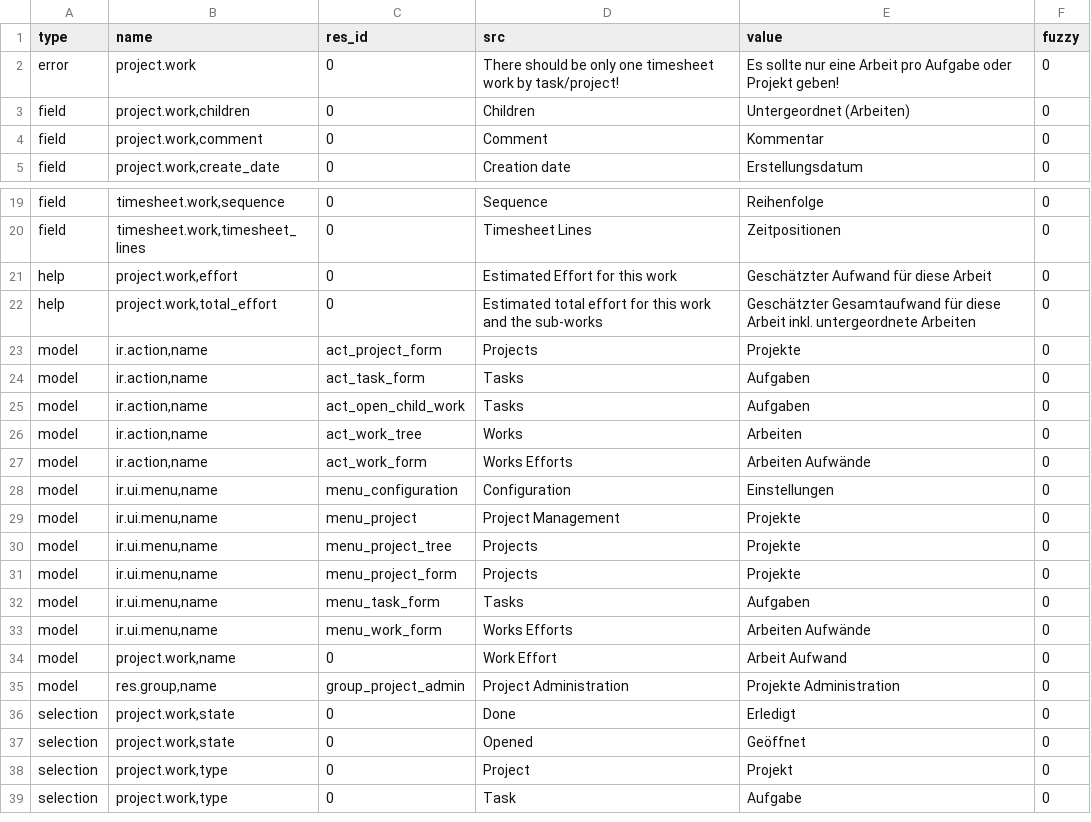
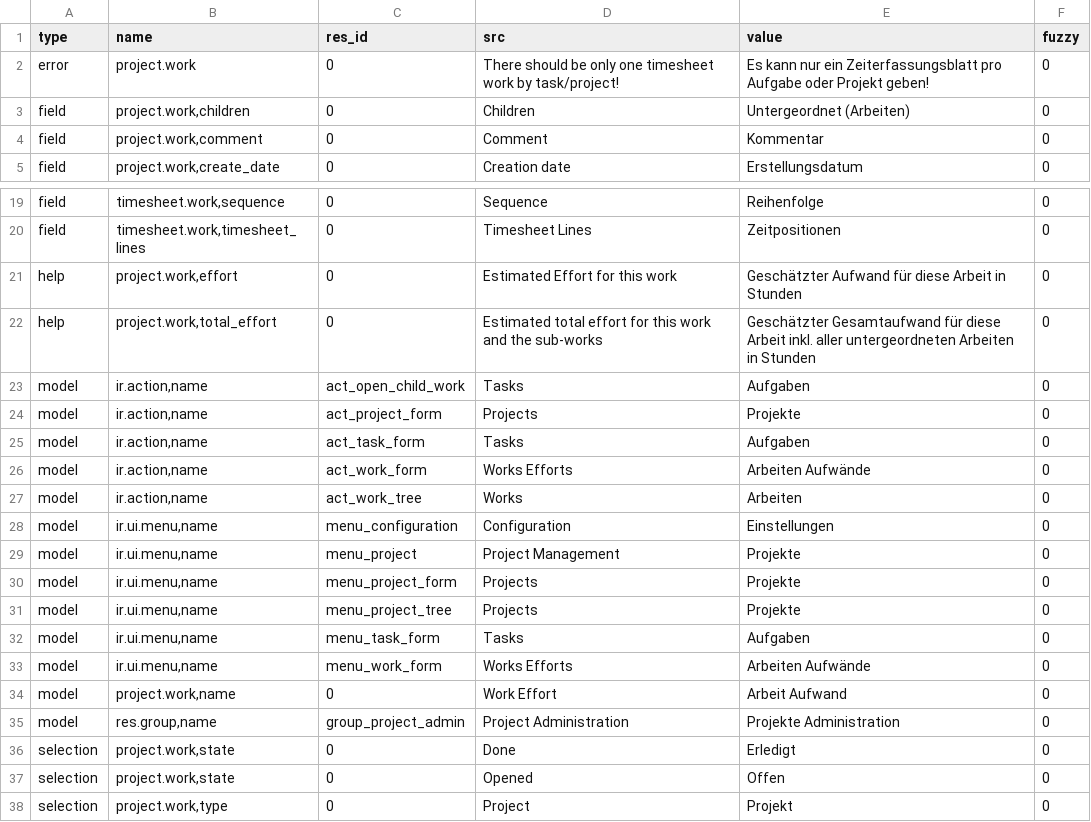
Before and after one commit to priyankarani/project, a CSV file: de_DE.csv, drawn as a sheet; only a part is shown, gaps mark what is left out; the shorter side is filled out with more unchanged rows.

Commit message:
Updating translation for de_DE.

```diff
--- a/de_DE.csv
+++ b/de_DE.csv
@@ -1,3 +1,3 @@
 type,name,res_id,src,value,fuzzy
-error,project.work,0,There should be only one timesheet work by task/project!,Es sollte nur eine Arbeit pro Aufgabe oder Projekt geben!,0
+error,project.work,0,There should be only one timesheet work by task/project!,Es kann nur ein Zeiterfassungsblatt pro Aufgabe oder Projekt geben!,0
 field,"project.work,children",0,Children,Untergeordnet (Arbeiten),0
@@ -20,13 +20,13 @@ field,"timesheet.work,sequence",0,Sequence,Reihenfolge,0
 field,"timesheet.work,timesheet_lines",0,Timesheet Lines,Zeitpositionen,0
-help,"project.work,effort",0,Estimated Effort for this work,Geschätzter Aufwand für diese Arbeit,0
-help,"project.work,total_effort",0,Estimated total effort for this work and the sub-works,Geschätzter Gesamtaufwand für diese Arbeit inkl. untergeordnete Arbeiten,0
+help,"project.work,effort",0,Estimated Effort for this work,Geschätzter Aufwand für diese Arbeit in Stunden,0
+help,"project.work,total_effort",0,Estimated total effort for this work and the sub-works,Geschätzter Gesamtaufwand für diese Arbeit inkl. aller untergeordneten Arbeiten in Stunden,0
+model,"ir.action,name",act_open_child_work,Tasks,Aufgaben,0
 model,"ir.action,name",act_project_form,Projects,Projekte,0
 model,"ir.action,name",act_task_form,Tasks,Aufgaben,0
-model,"ir.action,name",act_open_child_work,Tasks,Aufgaben,0
+model,"ir.action,name",act_work_form,Works Efforts,Arbeiten Aufwände,0
 model,"ir.action,name",act_work_tree,Works,Arbeiten,0
-model,"ir.action,name",act_work_form,Works Efforts,Arbeiten Aufwände,0
 model,"ir.ui.menu,name",menu_configuration,Configuration,Einstellungen,0
 model,"ir.ui.menu,name",menu_project,Project Management,Projekte,0
+model,"ir.ui.menu,name",menu_project_form,Projects,Projekte,0
 model,"ir.ui.menu,name",menu_project_tree,Projects,Projekte,0
-model,"ir.ui.menu,name",menu_project_form,Projects,Projekte,0
 model,"ir.ui.menu,name",menu_task_form,Tasks,Aufgaben,0
@@ -36,3 +36,3 @@ model,"res.group,name",group_project_admin,Project Administration,Projekte Admin
 selection,"project.work,state",0,Done,Erledigt,0
-selection,"project.work,state",0,Opened,Geöffnet,0
+selection,"project.work,state",0,Opened,Offen,0
 selection,"project.work,type",0,Project,Projekt,0
```
